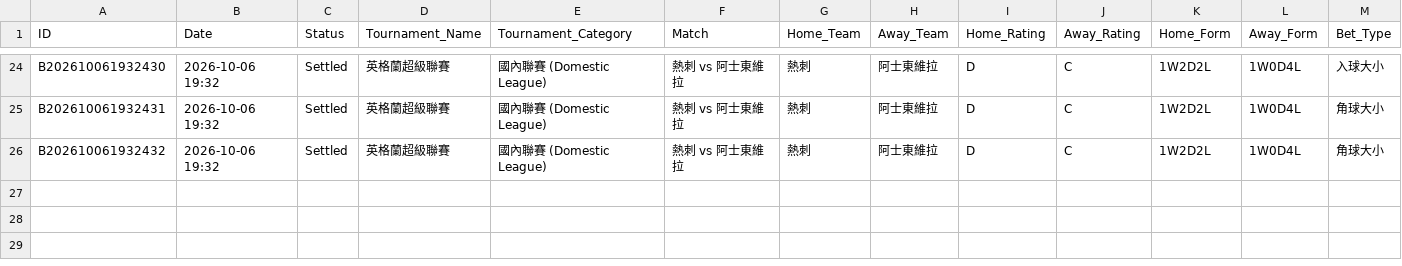
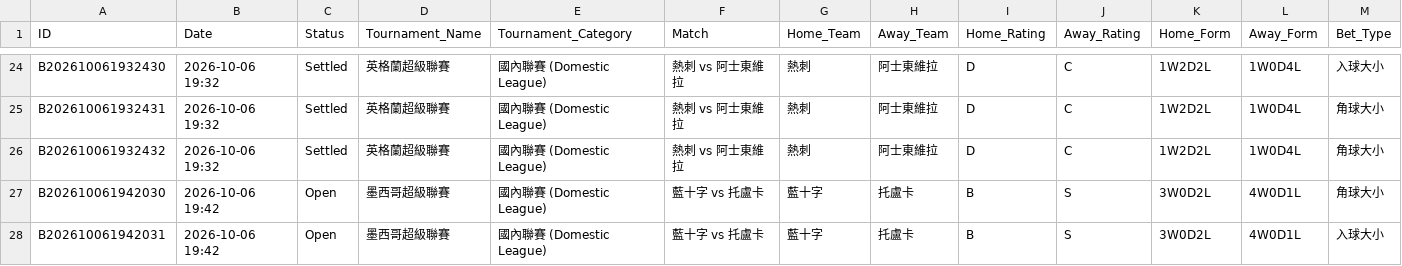
Before and after one commit to tipsme98/FB-app, a CSV file: football_betting_db.csv, drawn as a sheet; only a part is shown, gaps mark what is left out; rows hold the shown columns only; the diff names each change by its address in the sheet, - before the commit and + after, or states it on an @@ line.

Commit message:
Auto-update football_betting_db.csv via Streamlit App [2026-10-06 19:42:03]

```diff
--- a/football_betting_db.csv
+++ b/football_betting_db.csv
+row 27: B202610061942030 | 2026-10-06 19:42 | Open | 墨西哥超級聯賽 | 國內聯賽 (Domestic League) | 藍十字 vs 托盧卡 | 藍十字 | 托盧卡 | B | S | 3W0D2L | 4W0D1L | 角球大小
+row 28: B202610061942031 | 2026-10-06 19:42 | Open | 墨西哥超級聯賽 | 國內聯賽 (Domestic League) | 藍十字 vs 托盧卡 | 藍十字 | 托盧卡 | B | S | 3W0D2L | 4W0D1L | 入球大小
```
